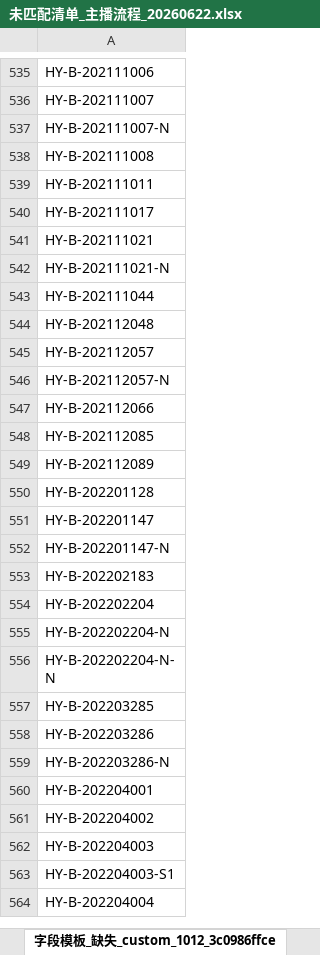
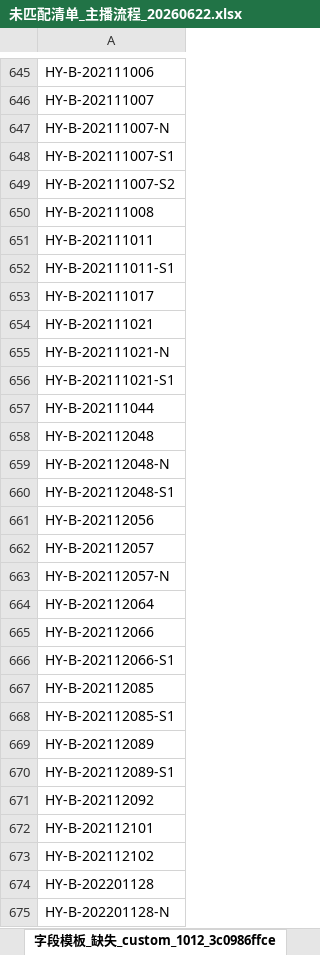
Before and after one commit to AlinaXiong/hero-digital-etl, an Excel workbook: output/contract_anchor_db/未匹配清单_主播流程_20260622.xlsx, sheet 字段模板_缺失_custom_1012_3c0986ffce, drawn as a sheet; only a part is shown, gaps mark what is left out; the shorter side is filled out with more unchanged rows; values as stored, in another font and other column widths than the file's, no borders; the diff covers the shown part only; the diff names each change by its address in the sheet, - before the commit and + after, or states it on an @@ line.

```diff
--- a/output/contract_anchor_db/未匹配清单_主播流程_20260622.xlsx (sheet 字段模板_缺失_custom_1012_3c0986ffce)
+++ b/output/contract_anchor_db/未匹配清单_主播流程_20260622.xlsx (sheet 字段模板_缺失_custom_1012_3c0986ffce)
+row 648: HY-B-202111007-S1
+row 649: HY-B-202111007-S2
+row 652: HY-B-202111011-S1
+row 656: HY-B-202111021-S1
+row 659: HY-B-202112048-N
+row 660: HY-B-202112048-S1
+row 661: HY-B-202112056
+row 664: HY-B-202112064
+row 666: HY-B-202112066-S1
+row 668: HY-B-202112085-S1
+row 670: HY-B-202112089-S1
+row 671: HY-B-202112092
+row 672: HY-B-202112101
+row 673: HY-B-202112102
+row 675: HY-B-202201128-N
```
Also changed, not shown: 337 added rows elsewhere in this sheet, sheet 对方主体编码_未匹配, sheet 订单映射_未匹配, sheet 字段模板_缺失_custom_1012_07b5c0b4f4, sheet 最终主播卡片_未匹配, sheet 主播卡片补充信息_未匹配, sheet 字段模板_缺失_custom_1012_dbf82175f1, 5 more sheets, other sheet tabs, data/templates/contract_anchor_db/智书合同字段-主播流程.xlsx, 42 other files.
